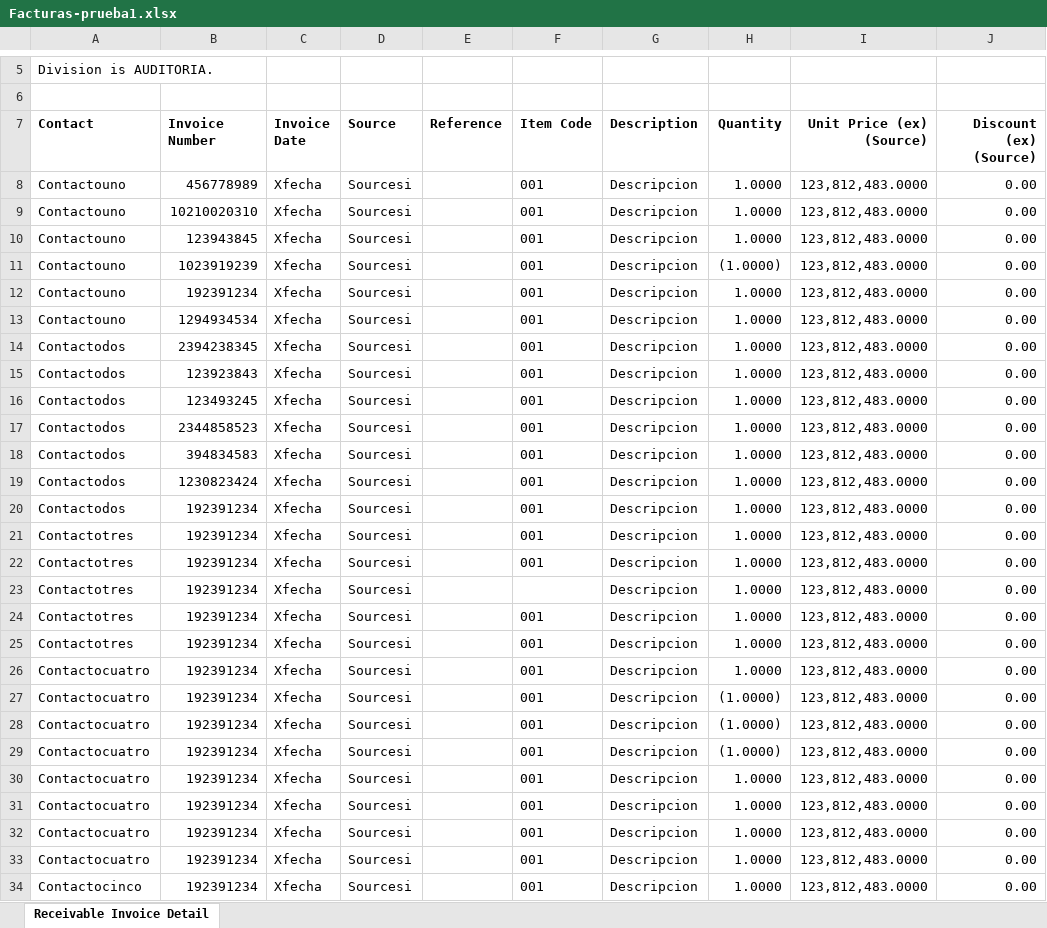
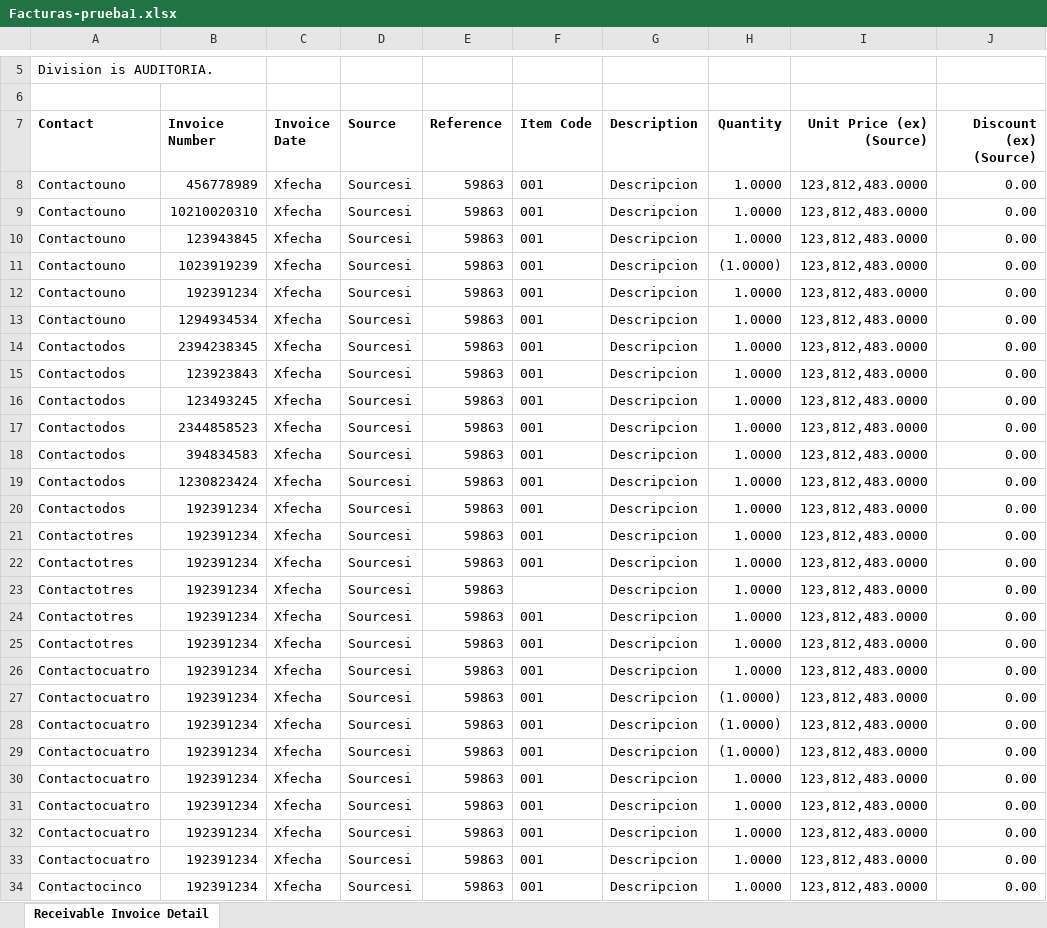
Before and after one commit to RSM-CR/Rentabilidad-RSMCR, an Excel workbook: backend/test-files/Facturas-prueba1.xlsx, sheet Receivable Invoice Detail, drawn as a sheet; only a part is shown, gaps mark what is left out; values as stored, in another font and other column widths than the file's, no borders; the diff covers the shown part only; the diff names each change by its address in the sheet, - before the commit and + after, or states it on an @@ line.

Commit message:
Correción en uno de los archivos de prueba

```diff
--- a/backend/test-files/Facturas-prueba1.xlsx (sheet Receivable Invoice Detail)
+++ b/backend/test-files/Facturas-prueba1.xlsx (sheet Receivable Invoice Detail)
-E8:E34 (Reference): (empty)
+E8:E34 (Reference): 59863
```
Also changed, not shown: 11 edited cells elsewhere in this sheet.
